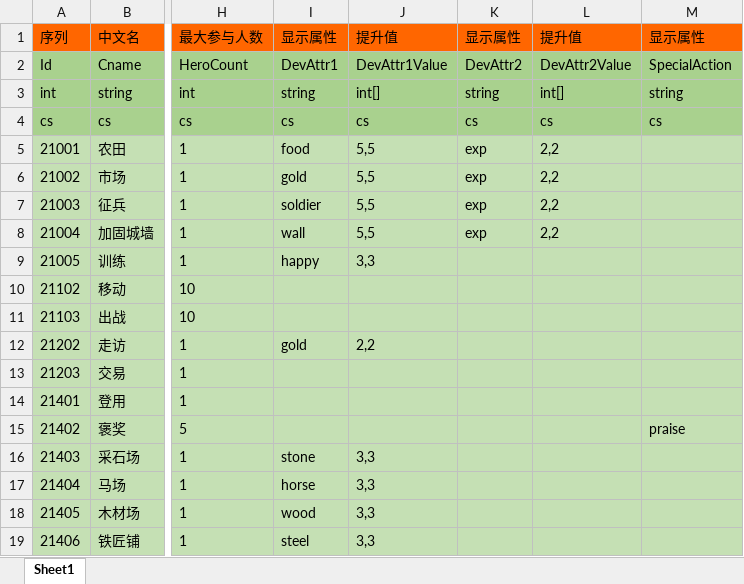
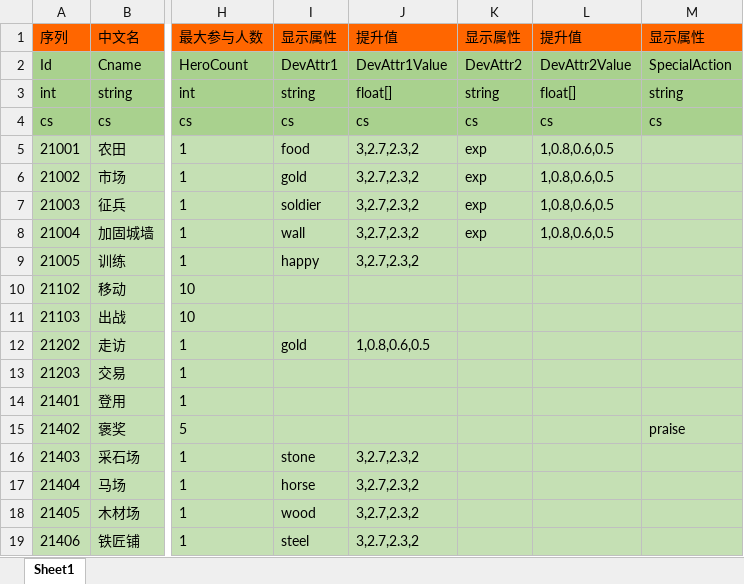
Before and after one commit to realeternia/SanKingdom, an Excel workbook: Design/config/CityDevConfig.xlsx, sheet Sheet1, drawn as a sheet; only a part is shown, gaps mark what is left out; values as stored, in another font and other column widths than the file's, no borders; the diff names each change by its address in the sheet, - before the commit and + after, or states it on an @@ line.

```diff
--- a/Design/config/CityDevConfig.xlsx (sheet Sheet1)
+++ b/Design/config/CityDevConfig.xlsx (sheet Sheet1)
-J3: int[]
+J3: float[]
-L3: int[]
+L3: float[]
-J5:J8: 5,5
+J5:J8: 3,2.7,2.3,2
-L5:L8: 2,2
+L5:L8: 1,0.8,0.6,0.5
-J9: 3,3
+J9: 3,2.7,2.3,2
-J12: 2,2
+J12: 1,0.8,0.6,0.5
-J16:J19: 3,3
+J16:J19: 3,2.7,2.3,2
```
Also changed, not shown: 16 other files.
